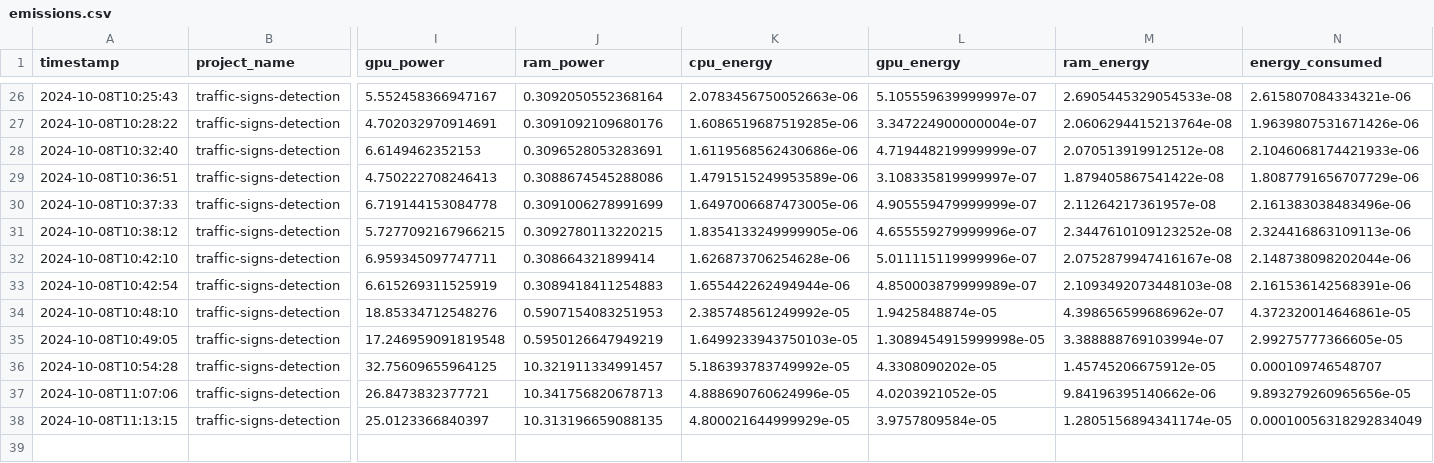
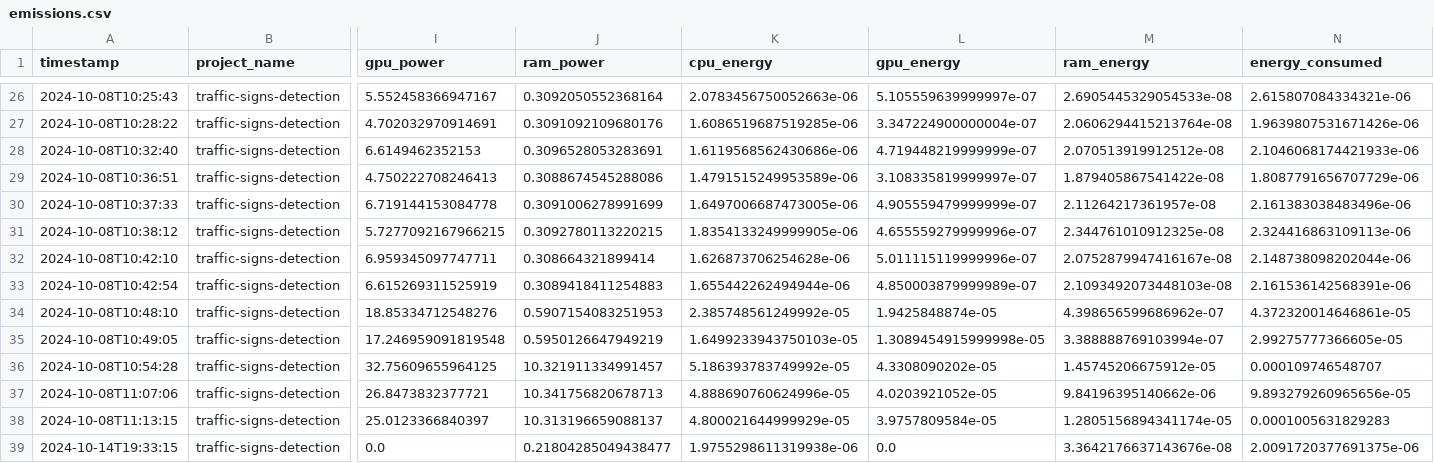
Before and after one commit to taed2-2425q1-gced-upc/TAED2_LuminIA, a CSV file: metrics/emissions.csv, drawn as a sheet; only a part is shown, gaps mark what is left out; rows hold the shown columns only; the diff names each change by its address in the sheet, - before the commit and + after, or states it on an @@ line.

```diff
--- a/metrics/emissions.csv
+++ b/metrics/emissions.csv
-M31 (ram_energy): 2.3447610109123252e-08
+M31 (ram_energy): 2.344761010912325e-08
-J38 (ram_power): 10.313196659088135
+J38 (ram_power): 10.313196659088137
-N38 (energy_consumed): 0.00010056318292834049
+N38 (energy_consumed): 0.0001005631829283
+row 39: 2024-10-14T19:33:15 | traffic-signs-detection | 0.0 | 0.21804285049438477 | 1.9755298611319938e-06 | 0.0 | 3.3642176637143676e-08 | 2.0091720377691375e-06
```
Also changed, not shown: 26 other files.
